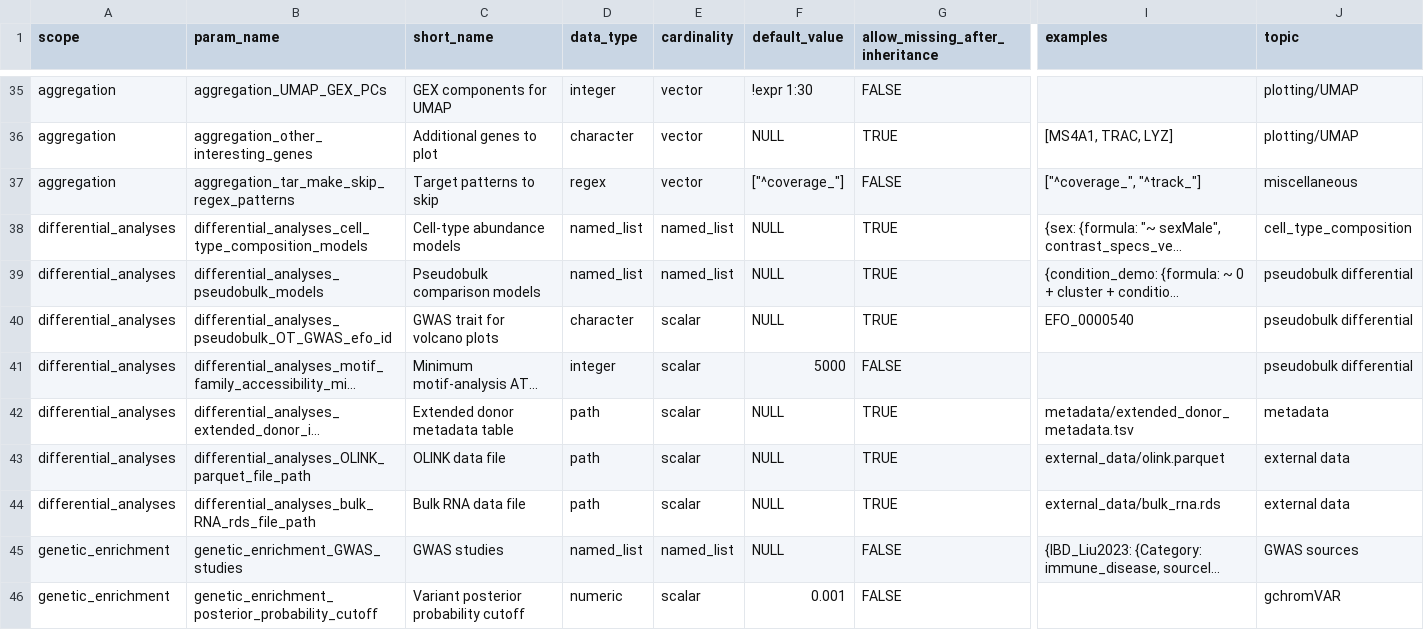
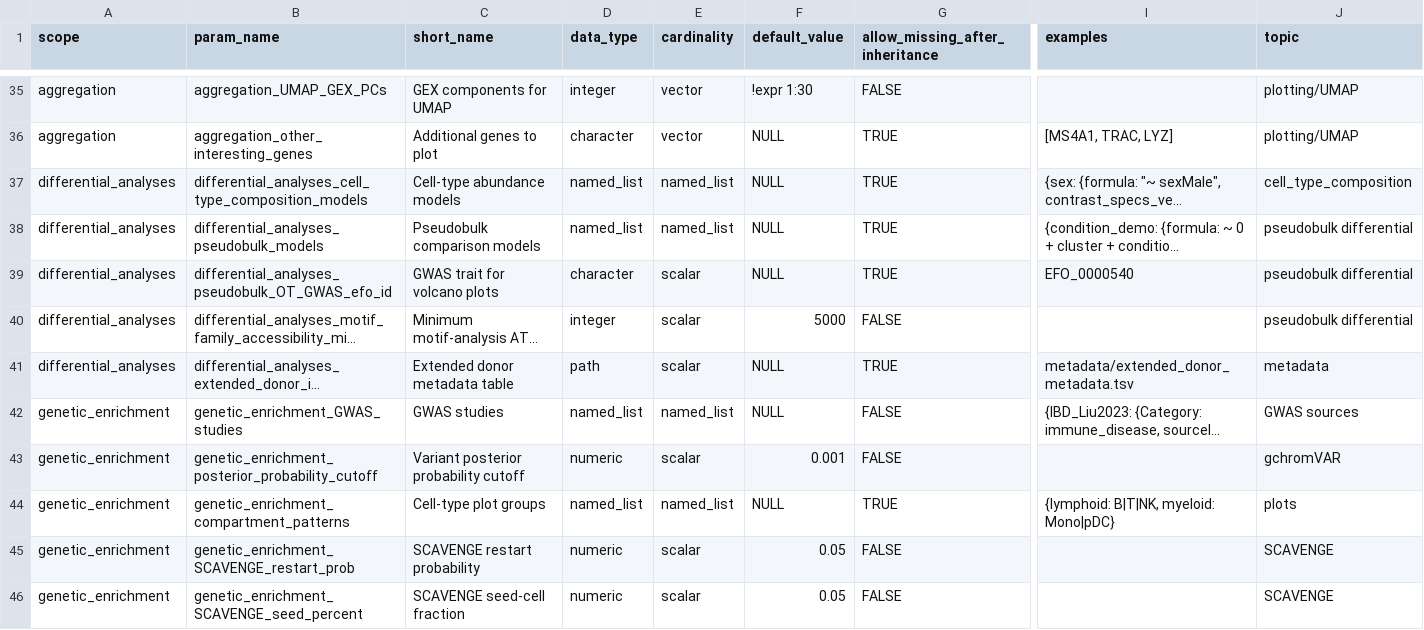
Before and after one commit to koefoeden/multiomeR, a TSV file: cfg_pipeline_parameters.tsv, drawn as a sheet; only a part is shown, gaps mark what is left out; the shorter side is filled out with more unchanged rows; long unchanged cells end in …; rows hold the shown columns only; the diff names each change by its address in the sheet, - before the commit and + after, or states it on an @@ line.

Commit message:
Remove parameters that no code consumes
aggregation_tar_make_skip_regex_patterns lost its only consumer in
ea2dffd, and the Olink and bulk RNA path parameters were reserved inputs
that no target ever read. Drop them from the manifest, its public-defaults
snapshot, the parameter browser and the methods chapters.

Validated by an unchanged targets manifest (names and commands), the
methods check, and rendering both books.

non_target_breaking

Adapted-from-private-commit: 758fb48

```diff
--- a/cfg_pipeline_parameters.tsv
+++ b/cfg_pipeline_parameters.tsv
-row 37: aggregation | aggregation_tar_make_skip_regex_patterns | Target patterns to skip | regex | vector | ["^coverage_"] | FALSE | ["^coverage_", "^track_"] | miscellaneous
-row 43: differential_analyses | differential_analyses_OLINK_parquet_file_path | OLINK data file | path | scalar | NULL | TRUE | external_data/olink.parquet | external data
-row 44: differential_analyses | differential_analyses_bulk_RNA_rds_file_path | Bulk RNA data file | path | scalar | NULL | TRUE | external_data/bulk_rna.rds | external data
```
Also changed, not shown: website/data/public_defaults/cfg_pipeline_parameters.tsv, 4 other files.
